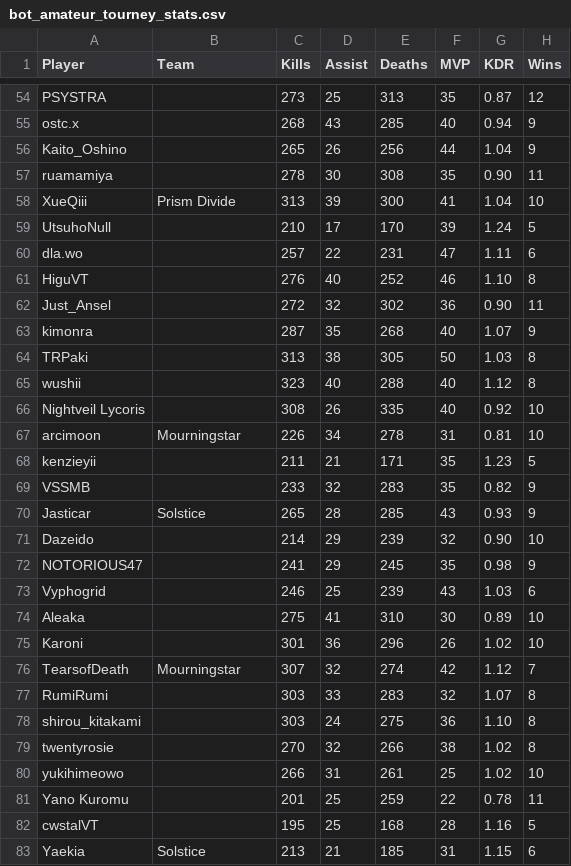
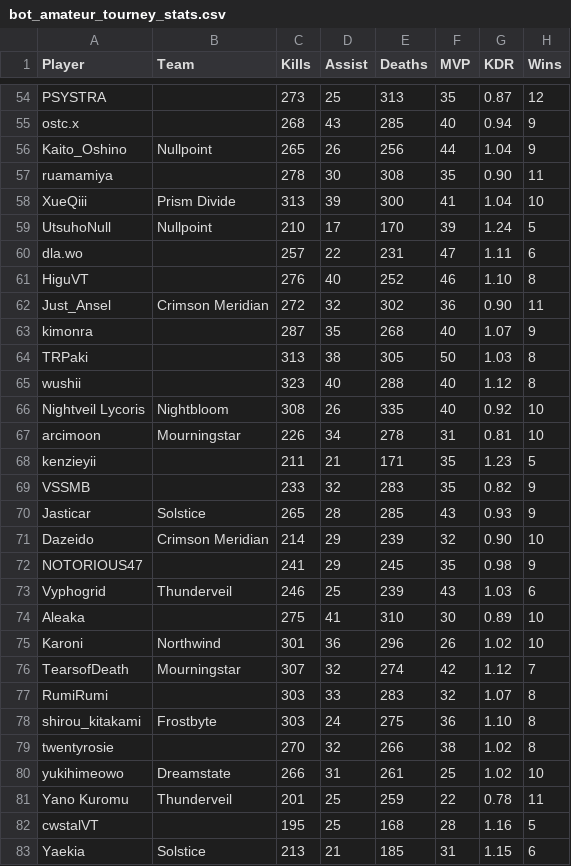
Before and after one commit to CGreyIce/bot-pro-league, a CSV file: data/bot_amateur_tourney_stats.csv, drawn as a sheet; only a part is shown, gaps mark what is left out; the diff covers the shown part only; the diff names each change by its address in the sheet, - before the commit and + after, or states it on an @@ line.

```diff
--- a/data/bot_amateur_tourney_stats.csv
+++ b/data/bot_amateur_tourney_stats.csv
-B56 (Team): (empty)
+B56 (Team): Nullpoint
-B59 (Team): (empty)
+B59 (Team): Nullpoint
-B62 (Team): (empty)
+B62 (Team): Crimson Meridian
-B66 (Team): (empty)
+B66 (Team): Nightbloom
-B71 (Team): (empty)
+B71 (Team): Crimson Meridian
-B73 (Team): (empty)
+B73 (Team): Thunderveil
-B75 (Team): (empty)
+B75 (Team): Northwind
-B78 (Team): (empty)
+B78 (Team): Frostbyte
-B80 (Team): (empty)
+B80 (Team): Dreamstate
-B81 (Team): (empty)
+B81 (Team): Thunderveil
```
Also changed, not shown: 43 edited cells elsewhere in this file, data/bot_competitive_me.csv, data/bot_tourney_stats.csv, 2 other files.
